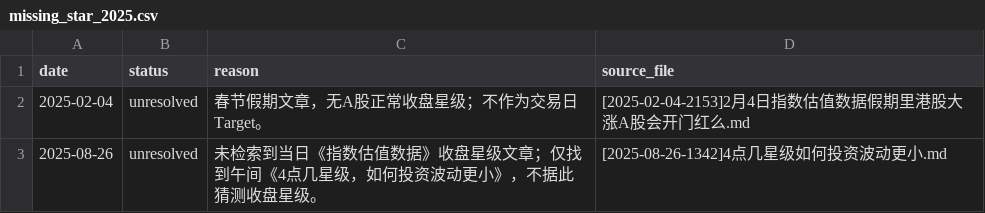
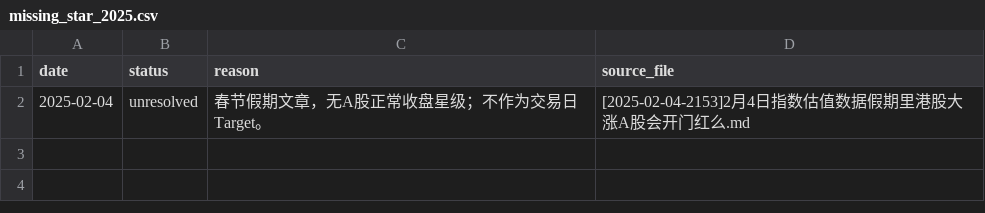
Before and after one commit to xzz-x/ArticleAnalysis, a CSV file: data/verified/missing_star_2025.csv, drawn as a sheet.

Commit message:
data: resolve 2025-08-26 star rating

```diff
--- a/data/verified/missing_star_2025.csv
+++ b/data/verified/missing_star_2025.csv
@@ -2,2 +2 @@ date,status,reason,source_file
 2025-02-04,unresolved,"春节假期文章，无A股正常收盘星级；不作为交易日Target。","[2025-02-04-2153]2月4日指数估值数据假期里港股大涨A股会开门红么.md"
-2025-08-26,unresolved,"未检索到当日《指数估值数据》收盘星级文章；仅找到午间《4点几星级，如何投资波动更小》，不据此猜测收盘星级。","[2025-08-26-1342]4点几星级如何投资波动更小.md"
```
